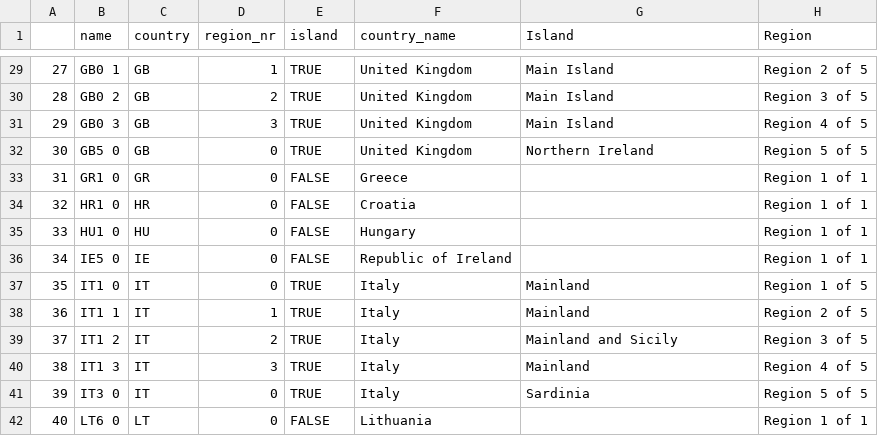
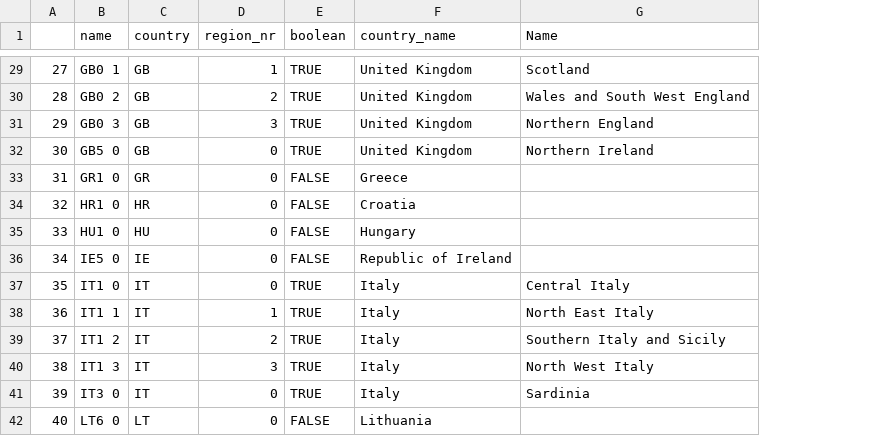
Before and after one commit to rl-institut/rgi, a CSV file: data/pretty_names.csv, drawn as a sheet; only a part is shown, gaps mark what is left out; the diff covers the shown part only; the diff names each change by its address in the sheet, - before the commit and + after, or states it on an @@ line.

```diff
--- a/data/pretty_names.csv
+++ b/data/pretty_names.csv
-column H (Region), rows 29-42: Region 2 of 5 | Region 3 of 5 | Region 4 of 5 | Region 5 of 5 | Region 1 of 1 | Region 1 of 1 | Region 1 of 1 | Region 1 of 1 | Region 1 of 5 | Region 2 of 5 | Region 3 of 5 | Region 4 of 5 | Region 5 of 5 | Region 1 of 1
-E1: island
+E1: boolean
-G1: Island
+G1: Name
-G29 (Name): Main Island
+G29 (Name): Scotland
-G30 (Name): Main Island
+G30 (Name): Wales and South West England
-G31 (Name): Main Island
+G31 (Name): Northern England
-G37 (Name): Mainland
+G37 (Name): Central Italy
-G38 (Name): Mainland
+G38 (Name): North East Italy
-G39 (Name): Mainland and Sicily
+G39 (Name): Southern Italy and Sicily
-G40 (Name): Mainland
+G40 (Name): North West Italy
```
Also changed, not shown: 32 edited cells elsewhere in this file, 3 other files.
